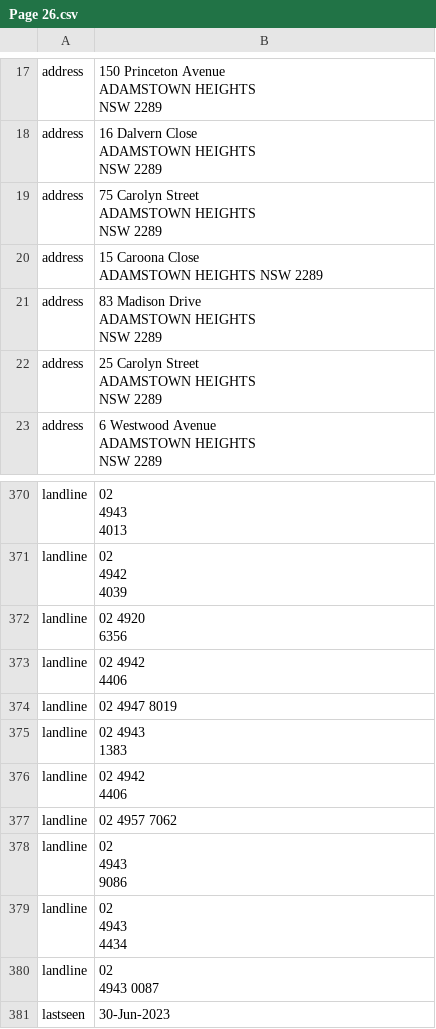
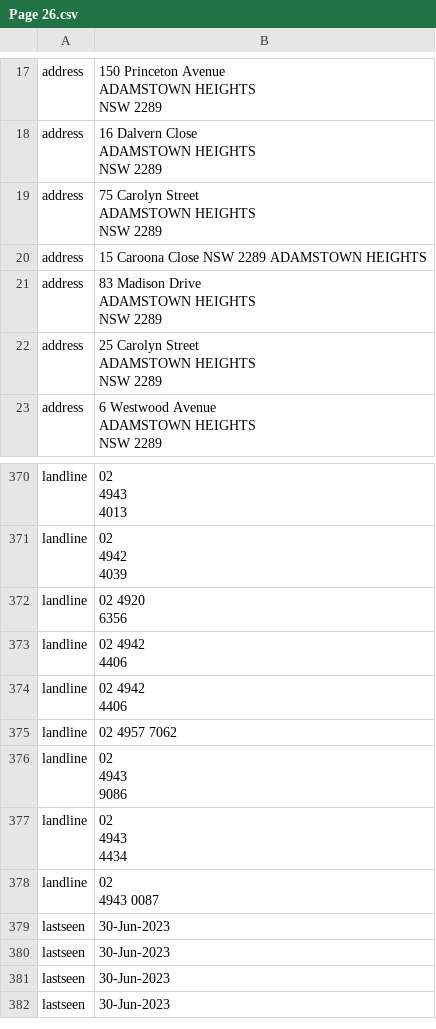
Before and after one commit to AshishSingh1503/pdf-to-csv, a CSV file: server/output/processed_results/Page 26.csv, drawn as a sheet; only a part is shown, gaps mark what is left out; the shorter side is filled out with more unchanged rows.

```diff
--- a/server/output/processed_results/Page 26.csv
+++ b/server/output/processed_results/Page 26.csv
@@ -50,4 +50,3 @@ ADAMSTOWN HEIGHTS
 NSW 2289"
-address,"15 Caroona Close
-ADAMSTOWN HEIGHTS NSW 2289"
+address,15 Caroona Close NSW 2289 ADAMSTOWN HEIGHTS
 address,"83 Madison Drive
@@ -565,5 +564,2 @@ landline,"02 4942
 4406"
-landline,02 4947 8019
-landline,"02 4943
-1383"
 landline,"02 4942
```
Also changed, not shown: 3 other files.
